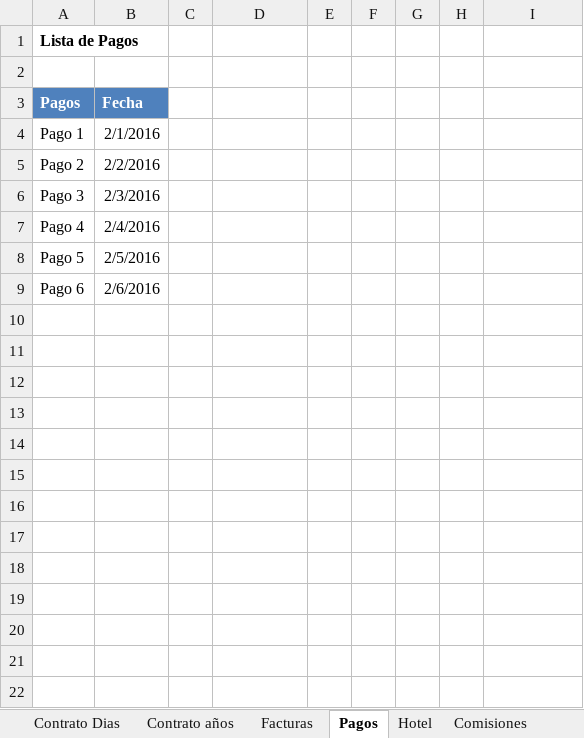
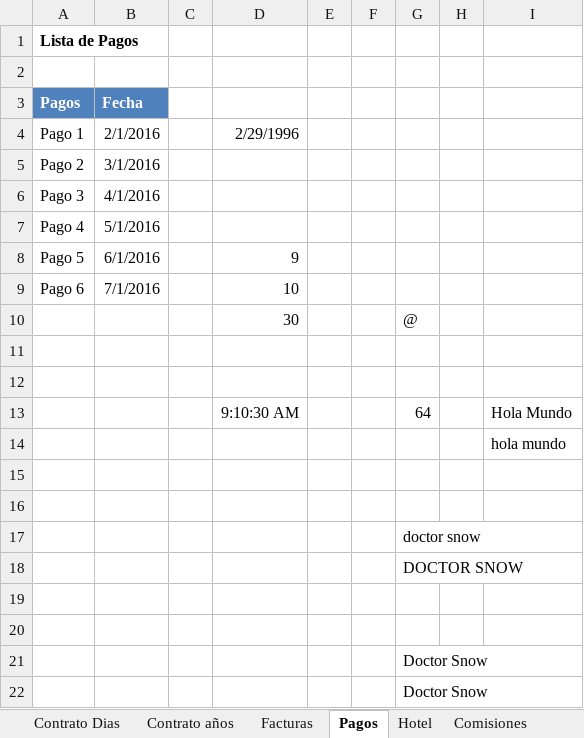
Before and after one commit to aleroses/excel, an Excel workbook: Basico/practice-files/Sesión 03/Sesión03.xlsx, sheet Pagos, drawn as a sheet; values as stored, in another font and other column widths than the file's, no borders; the diff names each change by its address in the sheet, - before the commit and + after, or states it on an @@ line.

```diff
--- a/Basico/practice-files/Sesión 03/Sesión03.xlsx (sheet Pagos)
+++ b/Basico/practice-files/Sesión 03/Sesión03.xlsx (sheet Pagos)
-D4: (empty)
+D4: 2/29/1996
-B5 (Fecha): 2/2/2016
+B5 (Fecha): 3/1/2016
-B6 (Fecha): 2/3/2016
+B6 (Fecha): 4/1/2016
-B7 (Fecha): 2/4/2016
+B7 (Fecha): 5/1/2016
-B8 (Fecha): 2/5/2016
+B8 (Fecha): 6/1/2016
-D8: (empty)
+D8: 9
-B9 (Fecha): 2/6/2016
+B9 (Fecha): 7/1/2016
-D9: (empty)
+D9: 10
+row 10:  |  |  | 30 |  |  | @
+row 11: (empty)
+row 12: (empty)
+row 13:  |  |  | 9:10:30 AM |  |  | 64 |  | Hola Mundo
+row 14:  |  |  |  |  |  |  |  | hola mundo
+row 15: (empty)
+row 16: (empty)
+row 17:  |  |  |  |  |  | doctor snow
+row 18:  |  |  |  |  |  | DOCTOR SNOW
+row 19: (empty)
+row 20: (empty)
+row 21:  |  |  |  |  |  | Doctor Snow
+row 22:  |  |  |  |  |  | Doctor Snow
```
Also changed, not shown: sheet Contrato años, sheet Facturas, sheet Contrato Dias, 1 other file.
